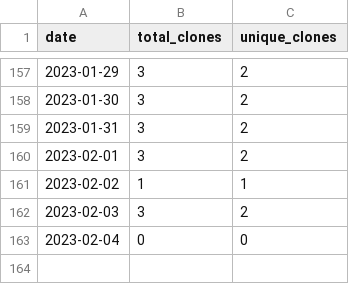
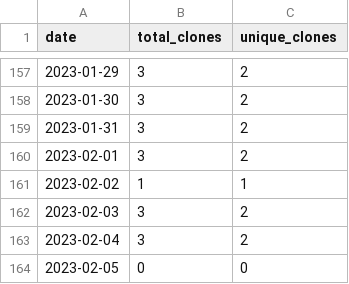
Before and after one commit to MatthewBentz/COMP4320, a CSV file: .traffic/clones.csv, drawn as a sheet; only a part is shown, gaps mark what is left out.

Commit message:
Updating repository traffic graph

```diff
--- a/.traffic/clones.csv
+++ b/.traffic/clones.csv
@@ -162,2 +162,3 @@ date,total_clones,unique_clones
 2023-02-03,3,2
-2023-02-04,0,0
+2023-02-04,3,2
+2023-02-05,0,0
```
Also changed, not shown: .traffic/views.csv, 3 other files.
